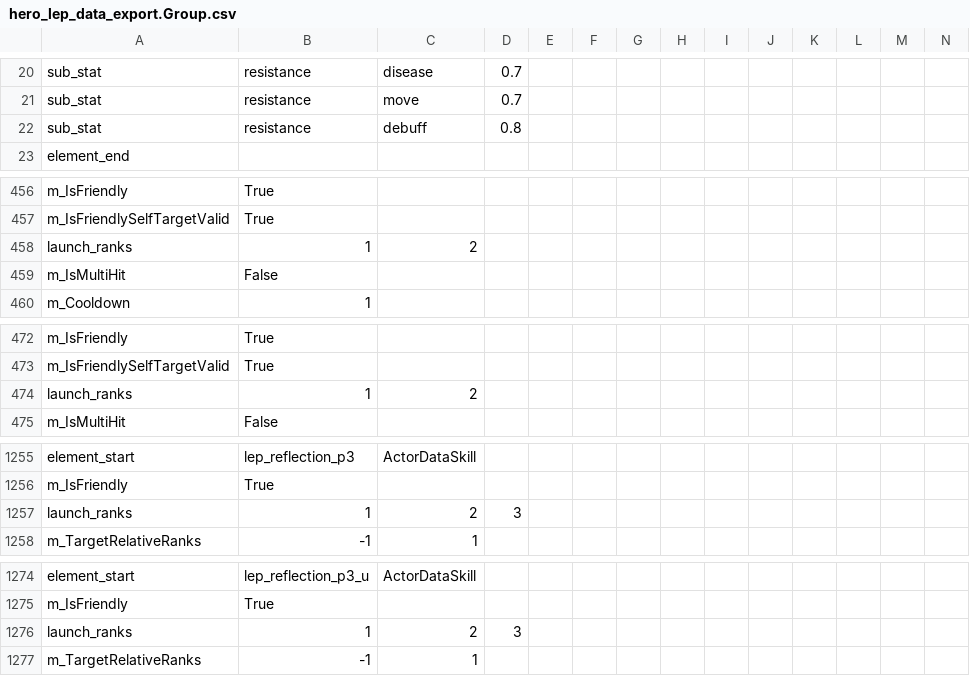
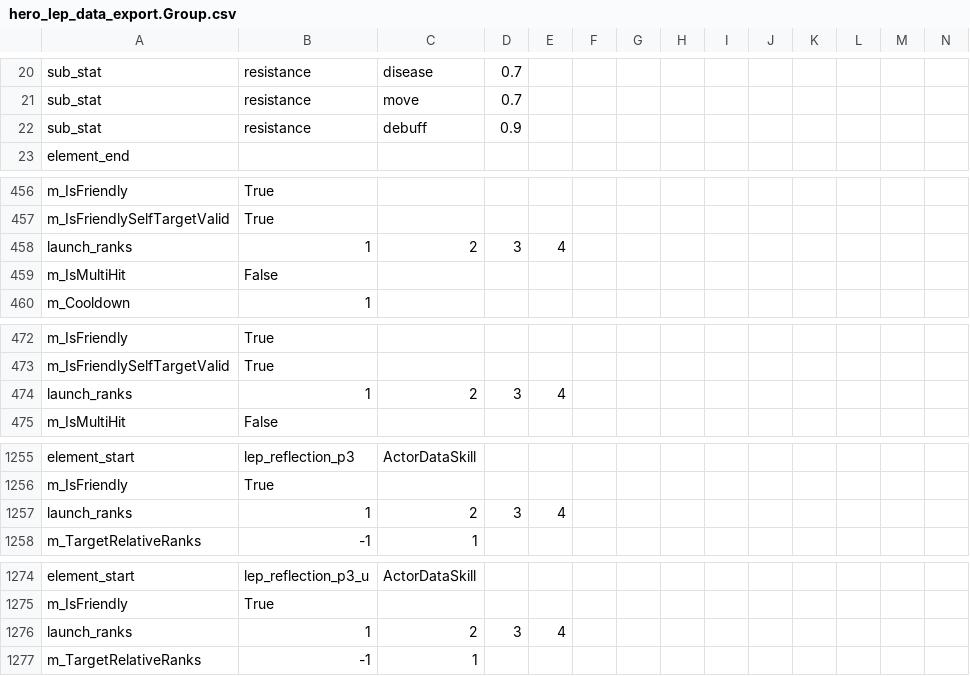
Before and after one commit to tienlamict/DD2, a CSV file: hero_lep_data_export.Group.csv, drawn as a sheet; only a part is shown, gaps mark what is left out; removed rows and columns are numbered as before the commit, all else as after; rows hold the shown columns only; the diff covers the shown part only; the diff names each change by its address in the sheet, - before the commit and + after, or states it on an @@ line.

```diff
--- a/hero_lep_data_export.Group.csv
+++ b/hero_lep_data_export.Group.csv
-D22: 0.8
+D22: 0.9
-row 458: launch_ranks | 1 | 2
+row 458: launch_ranks | 1 | 2 | 3 | 4
-row 474: launch_ranks | 1 | 2
+row 474: launch_ranks | 1 | 2 | 3 | 4
-row 1257: launch_ranks | 1 | 2 | 3
+row 1257: launch_ranks | 1 | 2 | 3 | 4
-row 1276: launch_ranks | 1 | 2 | 3
+row 1276: launch_ranks | 1 | 2 | 3 | 4
```
Also changed, not shown: 3 edited cells elsewhere in this file, dlc_dul_cru/hero_cru_data_export.Group.csv.
